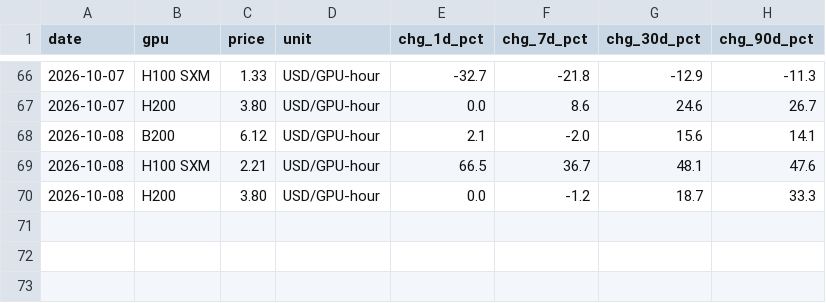
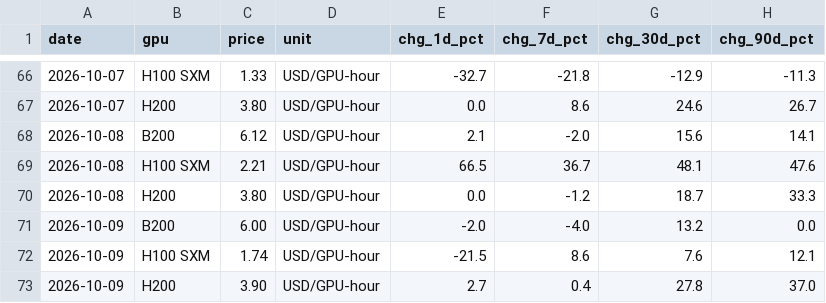
Before and after one commit to cool1990/Invest_Dashboard_V2, a CSV file: data/raw/semis/oldsite/gpu.csv, drawn as a sheet; only a part is shown, gaps mark what is left out.

```diff
--- a/data/raw/semis/oldsite/gpu.csv
+++ b/data/raw/semis/oldsite/gpu.csv
@@ -70 +70,4 @@ date,gpu,price,unit,chg_1d_pct,chg_7d_pct,chg_30d_pct,chg_90d_pct
 2026-10-08,H200,3.80,USD/GPU-hour,0.0,-1.2,18.7,33.3
+2026-10-09,B200,6.00,USD/GPU-hour,-2.0,-4.0,13.2,0.0
+2026-10-09,H100 SXM,1.74,USD/GPU-hour,-21.5,8.6,7.6,12.1
+2026-10-09,H200,3.90,USD/GPU-hour,2.7,0.4,27.8,37.0
```
Also changed, not shown: data/raw/semis/oldsite/eps.csv, data/raw/semis/oldsite/korea.csv, 6 other files.
